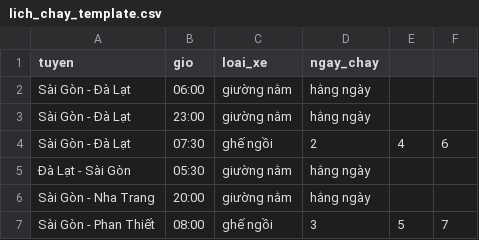
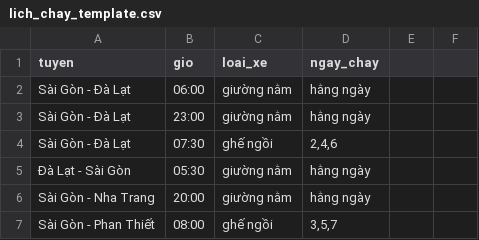
Before and after one commit to trieungoctam/biva-brain, a CSV file: deploy/pilot-kit/lich_chay_template.csv, drawn as a sheet.

```diff
--- a/deploy/pilot-kit/lich_chay_template.csv
+++ b/deploy/pilot-kit/lich_chay_template.csv
@@ -3,5 +3,5 @@ Sài Gòn - Đà Lạt,06:00,giường nằm,hằng ngày
 Sài Gòn - Đà Lạt,23:00,giường nằm,hằng ngày
-Sài Gòn - Đà Lạt,07:30,ghế ngồi,2,4,6
+Sài Gòn - Đà Lạt,07:30,ghế ngồi,"2,4,6"
 Đà Lạt - Sài Gòn,05:30,giường nằm,hằng ngày
 Sài Gòn - Nha Trang,20:00,giường nằm,hằng ngày
-Sài Gòn - Phan Thiết,08:00,ghế ngồi,3,5,7
+Sài Gòn - Phan Thiết,08:00,ghế ngồi,"3,5,7"
```
Also changed, not shown: deploy/pilot-kit/chinh_sach_template.csv, 2 other files.
